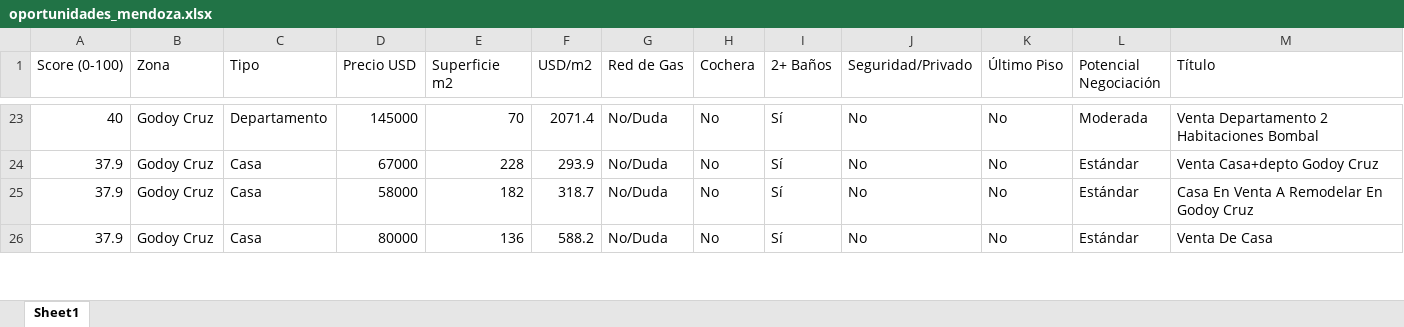
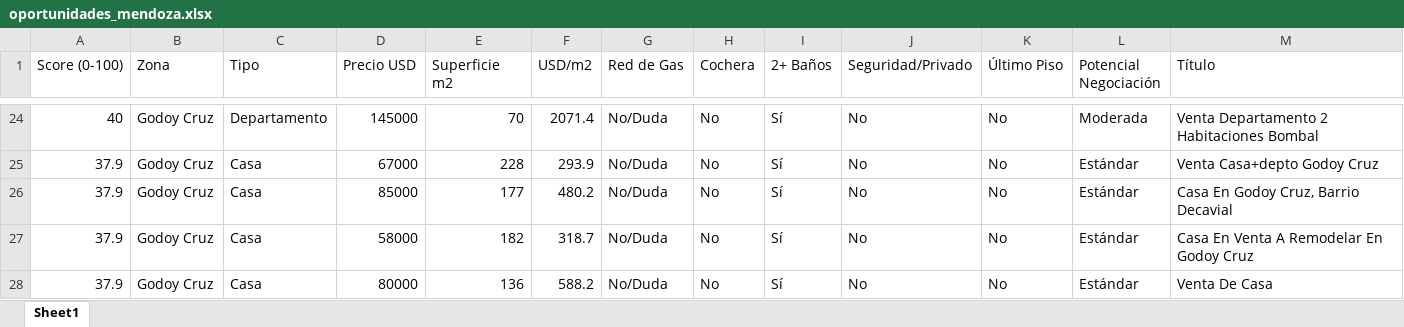
Before and after one commit to adriandigiu-max/radar-inmobiliario-mendoza, an Excel workbook: data/oportunidades_mendoza.xlsx, sheet Sheet1, drawn as a sheet; only a part is shown, gaps mark what is left out; values as stored, in another font and other column widths than the file's, no borders; rows hold the shown columns only; the diff covers the shown part only; the diff names each change by its address in the sheet, - before the commit and + after, or states it on an @@ line.

```diff
--- a/data/oportunidades_mendoza.xlsx (sheet Sheet1)
+++ b/data/oportunidades_mendoza.xlsx (sheet Sheet1)
+row 26: 37.9 | Godoy Cruz | Casa | 85000 | 177 | 480.2 | No/Duda | No | Sí | No | No | Estándar | Casa En Godoy Cruz, Barrio Decavial
```
Also changed, not shown: 2 added rows and 12 edited cells elsewhere in this sheet, 4 other files.
